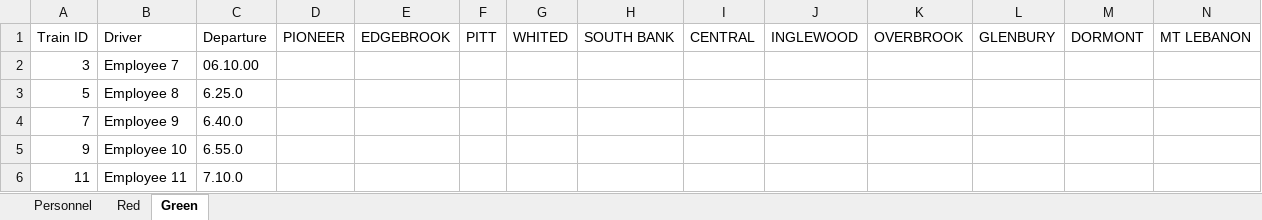
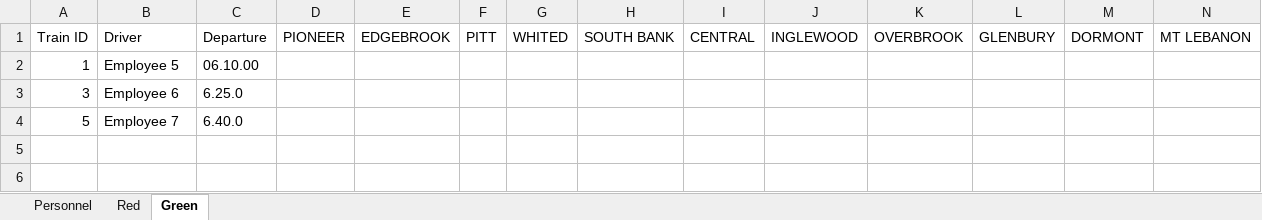
Before and after one commit to JKenneson/ECE1186, an Excel workbook: TrainSystem/src/com/rogueone/assets/altSchedule.xlsx, sheet Green, drawn as a sheet; only a part is shown; values as stored, in another font and other column widths than the file's, no borders; removed rows and columns are numbered as before the commit, all else as after; rows hold the shown columns only; the diff names each change by its address in the sheet, - before the commit and + after, or states it on an @@ line.

```diff
--- a/TrainSystem/src/com/rogueone/assets/altSchedule.xlsx (sheet Green)
+++ b/TrainSystem/src/com/rogueone/assets/altSchedule.xlsx (sheet Green)
+row 2: 1 | Employee 5 | 06.10.00
-B3: Employee 7
+B3: Employee 6
-C3: 06.10.00
+C3: 6.25.0
-B4: Employee 8
+B4: Employee 7
-C4: 6.25.0
+C4: 6.40.0
-row 4: 7 | Employee 9 | 6.40.0
-row 5: 9 | Employee 10 | 6.55.0
-row 6: 11 | Employee 11 | 7.10.0
```
Also changed, not shown: sheet Personnel, sheet Red, 1 other file.
